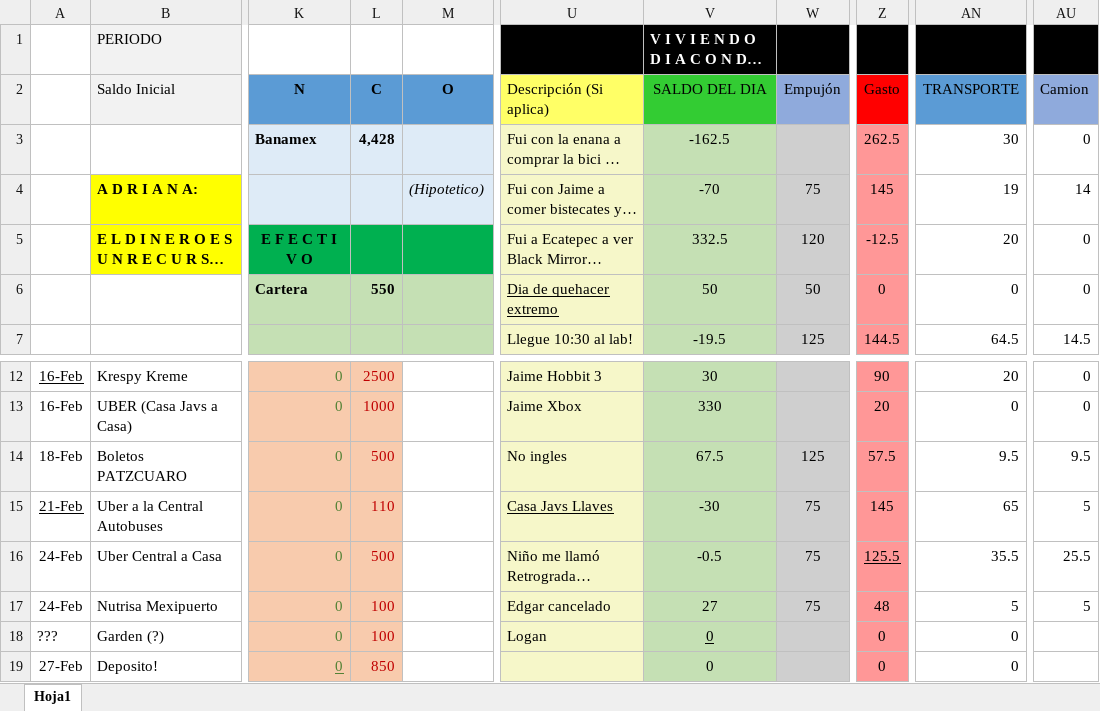
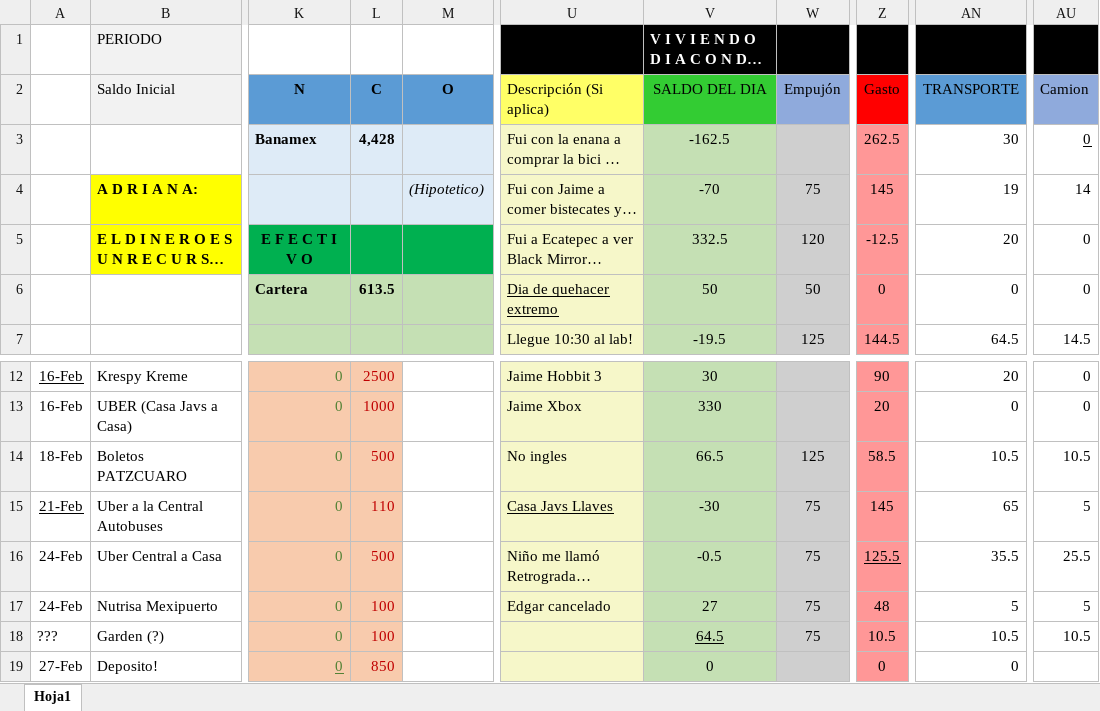
Before and after one commit to Adrifelcha/Adrifelcha, an Excel workbook: Finanzas/Febrero_2017.xlsx, sheet Hoja1, drawn as a sheet; only a part is shown, gaps mark what is left out; long unchanged cells end in …; values as stored, in another font and other column widths than the file's, no borders; the diff names each change by its address in the sheet, - before the commit and + after, or states it on an @@ line.

```diff
--- a/Finanzas/Febrero_2017.xlsx (sheet Hoja1)
+++ b/Finanzas/Febrero_2017.xlsx (sheet Hoja1)
-AU3 underline: off
+AU3 underline: on
-L6 (C): 550
+L6 (C): 613.5
-V14 (SALDO DEL DIA): 67.5
+V14 (SALDO DEL DIA): 66.5
-Z14 (Gasto): 57.5
+Z14 (Gasto): 58.5
-AN14 (TRANSPORTE): 9.5
+AN14 (TRANSPORTE): 10.5
-AU14 (Camion): 9.5
+AU14 (Camion): 10.5
-U18 (Descripción (Si aplica)): Logan
+U18 (Descripción (Si aplica)): (empty)
-V18 (SALDO DEL DIA): 0
+V18 (SALDO DEL DIA): 64.5
-W18 (Empujón): (empty)
+W18 (Empujón): 75
-Z18 (Gasto): 0
+Z18 (Gasto): 10.5
-AN18 (TRANSPORTE): 0
+AN18 (TRANSPORTE): 10.5
-AU18 (Camion): (empty)
+AU18 (Camion): 10.5
```
Also changed, not shown: 1 other file.
